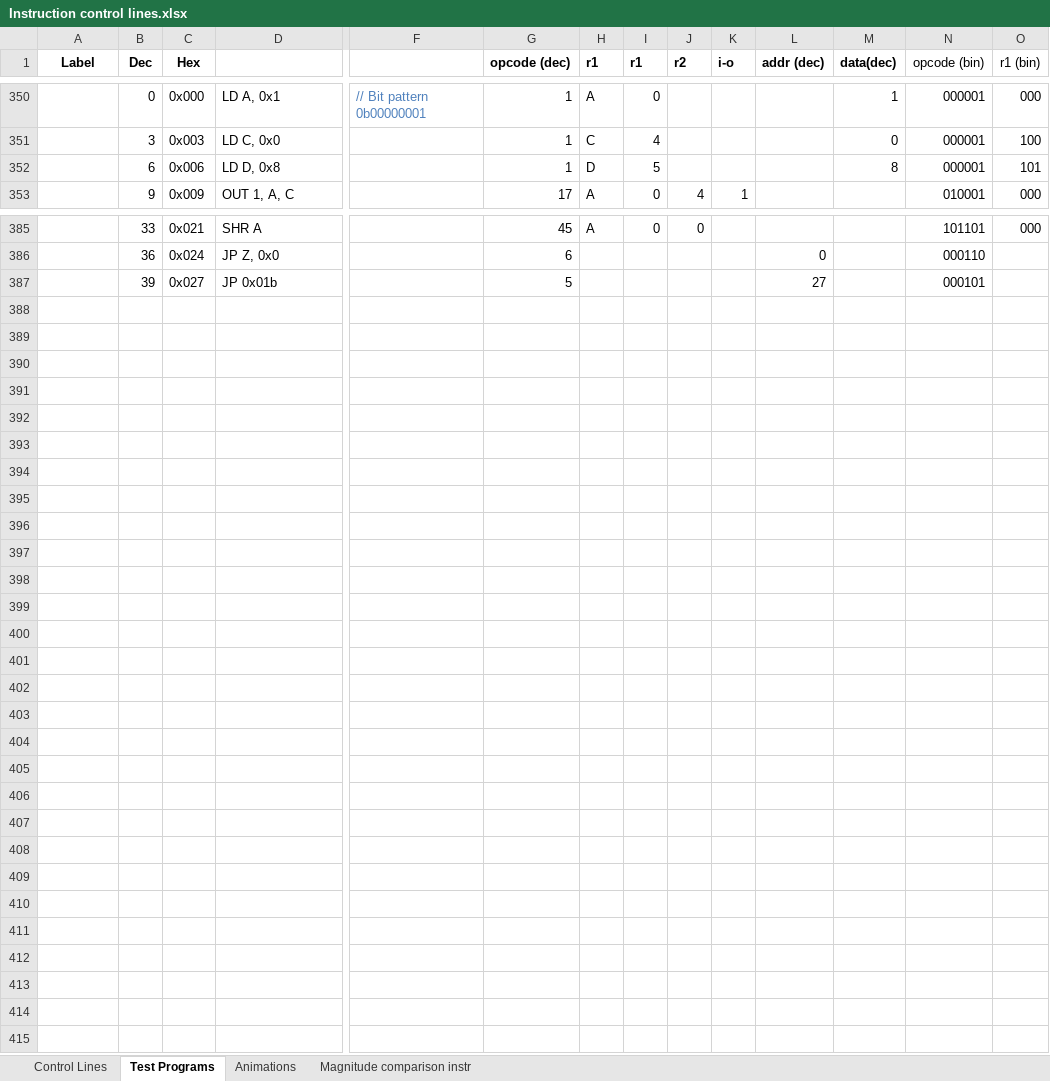
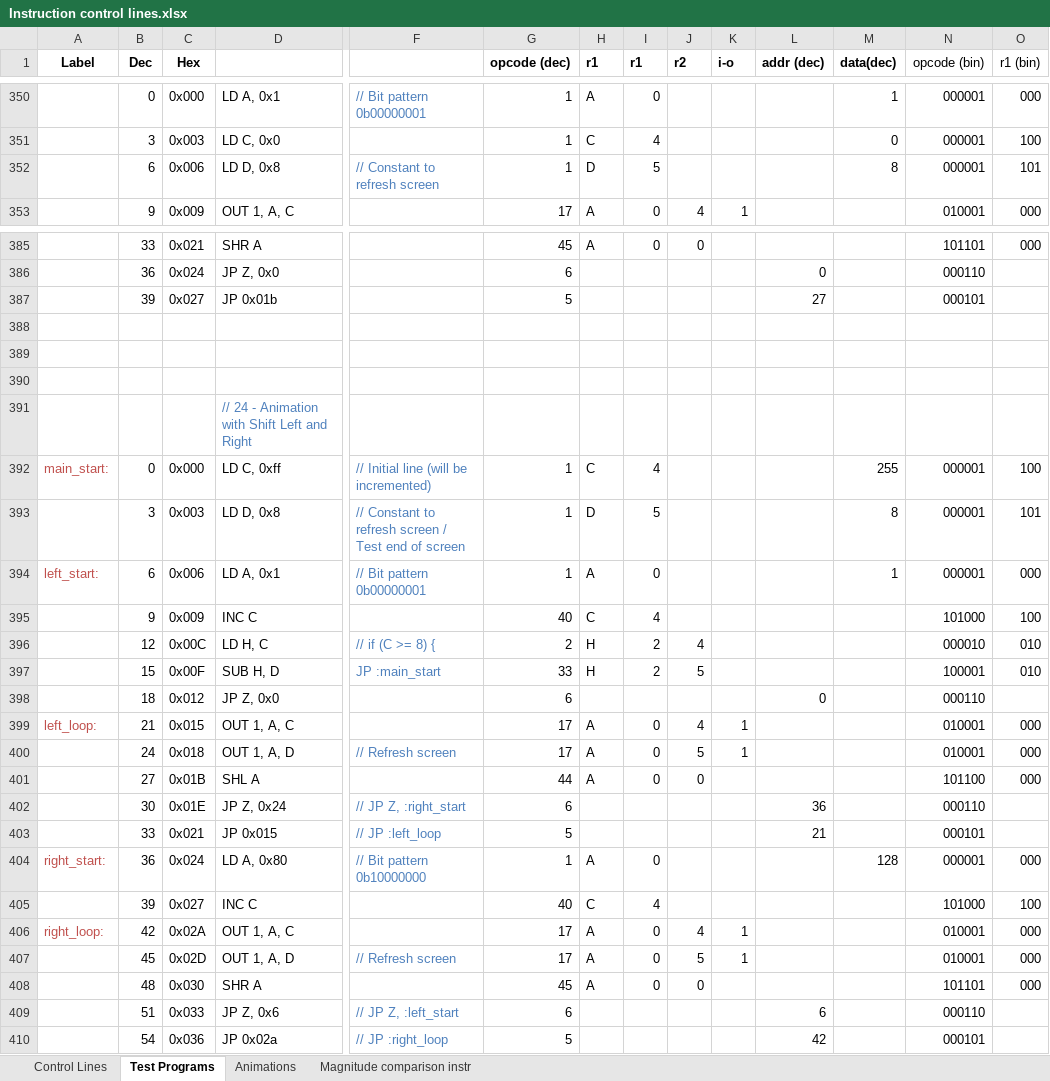
Before and after one commit to albs-br/jaca, an Excel workbook: 2nd gen - 8 bit cpu/Instruction control lines.xlsx, sheet Test Programs, drawn as a sheet; only a part is shown, gaps mark what is left out; values as stored, in another font and other column widths than the file's, no borders; rows hold the shown columns only; the diff covers the shown part only; the diff names each change by its address in the sheet, - before the commit and + after, or states it on an @@ line.

Commit message:
Test program #24 (not finished)

```diff
--- a/2nd gen - 8 bit cpu/Instruction control lines.xlsx (sheet Test Programs)
+++ b/2nd gen - 8 bit cpu/Instruction control lines.xlsx (sheet Test Programs)
-F352: (empty)
+F352: // Constant to refresh screen
+row 388: (empty)
+row 389: (empty)
+row 390: (empty)
+row 391:  |  |  | // 24 - Animation with Shift Left and Right
+row 392: main_start: | 0 | 0x000 | LD C, 0xff | // Initial line (will be incremented) | 1 | C | 4 |  |  |  | 255 | 000001 | 100
+row 393:  | 3 | 0x003 | LD D, 0x8 | // Constant to refresh screen / Test end of screen | 1 | D | 5 |  |  |  | 8 | 000001 | 101
+row 394: left_start: | 6 | 0x006 | LD A, 0x1 | // Bit pattern 0b00000001 | 1 | A | 0 |  |  |  | 1 | 000001 | 000
+row 395:  | 9 | 0x009 | INC C |  | 40 | C | 4 |  |  |  |  | 101000 | 100
+row 396:  | 12 | 0x00C | LD H, C | // if (C >= 8) { | 2 | H | 2 | 4 |  |  |  | 000010 | 010
+row 397:  | 15 | 0x00F | SUB H, D | JP :main_start | 33 | H | 2 | 5 |  |  |  | 100001 | 010
+row 398:  | 18 | 0x012 | JP Z, 0x0 |  | 6 |  |  |  |  | 0 |  | 000110
+row 399: left_loop: | 21 | 0x015 | OUT 1, A, C |  | 17 | A | 0 | 4 | 1 |  |  | 010001 | 000
+row 400:  | 24 | 0x018 | OUT 1, A, D | // Refresh screen | 17 | A | 0 | 5 | 1 |  |  | 010001 | 000
+row 401:  | 27 | 0x01B | SHL A |  | 44 | A | 0 | 0 |  |  |  | 101100 | 000
+row 402:  | 30 | 0x01E | JP Z, 0x24 | // JP Z, :right_start | 6 |  |  |  |  | 36 |  | 000110
+row 403:  | 33 | 0x021 | JP 0x015 | // JP :left_loop | 5 |  |  |  |  | 21 |  | 000101
+row 404: right_start: | 36 | 0x024 | LD A, 0x80 | // Bit pattern 0b10000000 | 1 | A | 0 |  |  |  | 128 | 000001 | 000
+row 405:  | 39 | 0x027 | INC C |  | 40 | C | 4 |  |  |  |  | 101000 | 100
+row 406: right_loop: | 42 | 0x02A | OUT 1, A, C |  | 17 | A | 0 | 4 | 1 |  |  | 010001 | 000
+row 407:  | 45 | 0x02D | OUT 1, A, D | // Refresh screen | 17 | A | 0 | 5 | 1 |  |  | 010001 | 000
+row 408:  | 48 | 0x030 | SHR A |  | 45 | A | 0 | 0 |  |  |  | 101101 | 000
+row 409:  | 51 | 0x033 | JP Z, 0x6 | // JP Z, :left_start | 6 |  |  |  |  | 6 |  | 000110
+row 410:  | 54 | 0x036 | JP 0x02a | // JP :right_loop | 5 |  |  |  |  | 42 |  | 000101
```
Also changed, not shown: 2 edited cells elsewhere in this sheet, charts or pictures.
